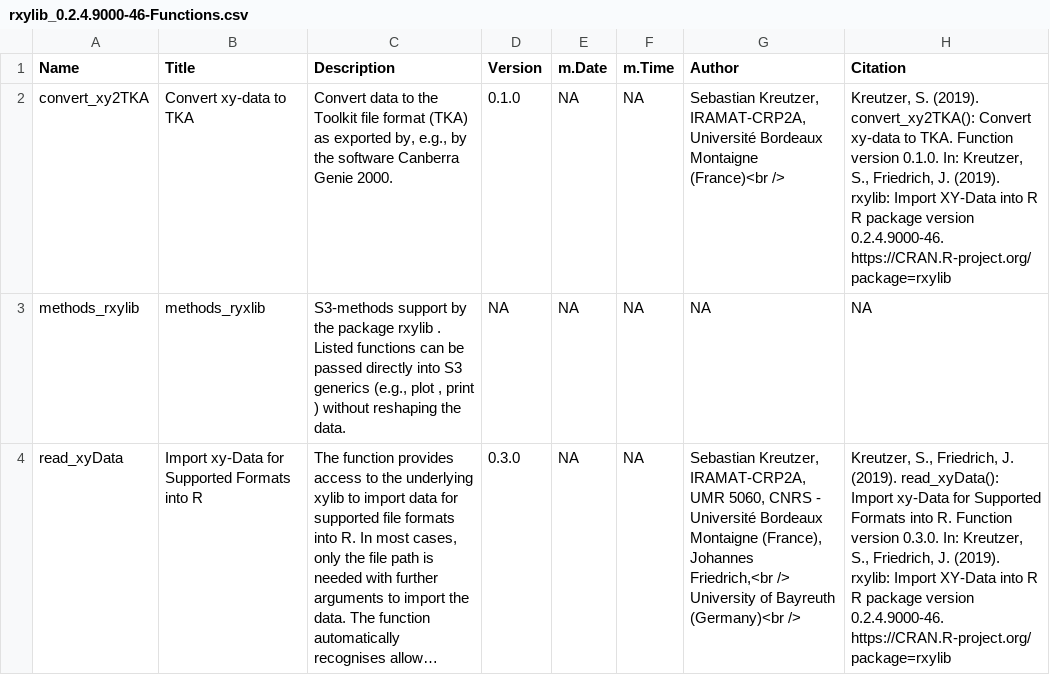
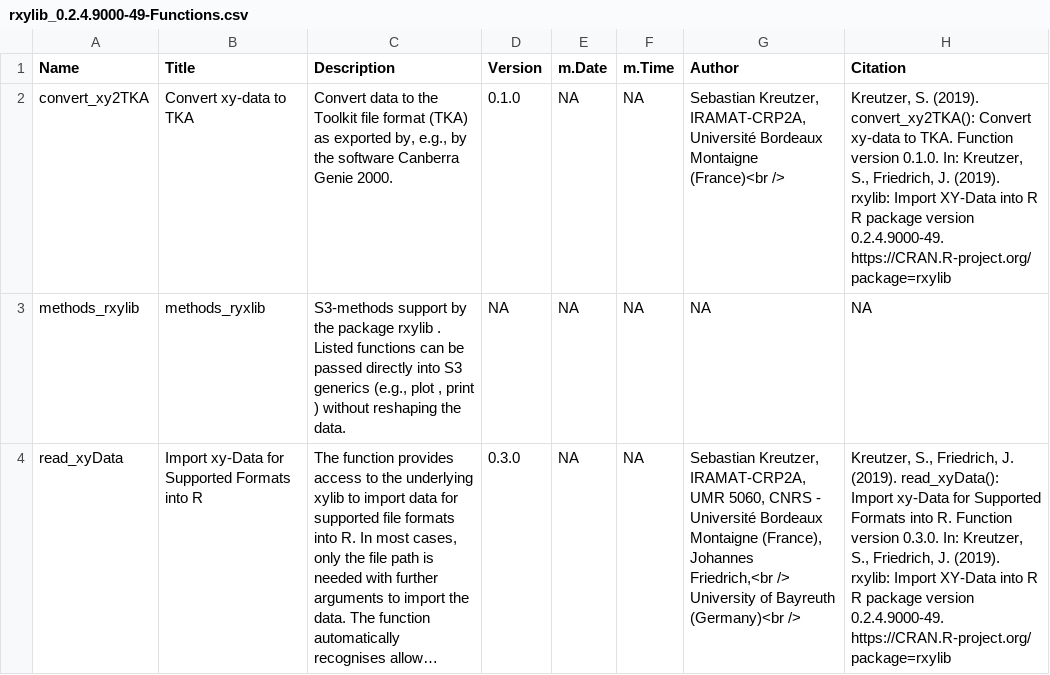
Before and after one commit to R-Lum/rxylib, a CSV file: rxylib.BuildResults/rxylib_0.2.4.9000-49-Functions.csv (was rxylib.BuildResults/rxylib_0.2.4.9000-46-Functions.csv), drawn as a sheet; long unchanged cells end in …; the diff names each change by its address in the sheet, - before the commit and + after, or states it on an @@ line.

```diff
--- a/rxylib.BuildResults/rxylib_0.2.4.9000-46-Functions.csv
+++ b/rxylib.BuildResults/rxylib_0.2.4.9000-49-Functions.csv
-H2 (Citation): …package version 0.2.4.9000-46. https://CRAN.R-project.org/package=rxylib
+H2 (Citation): …package version 0.2.4.9000-49. https://CRAN.R-project.org/package=rxylib
-H4 (Citation): …package version 0.2.4.9000-46. https://CRAN.R-project.org/package=rxylib
+H4 (Citation): …package version 0.2.4.9000-49. https://CRAN.R-project.org/package=rxylib
```
Also changed, not shown: 16 other files.
